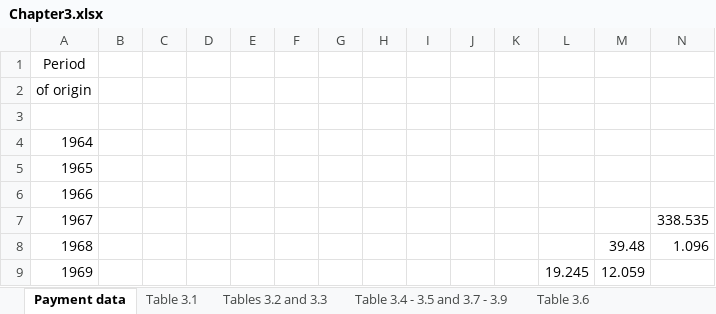
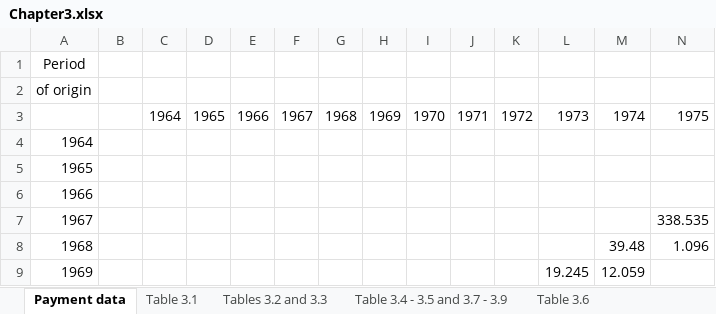
Before and after one commit to UniMelb-Actuarial/ACTL20004-ACTL90021-2024, an Excel workbook: xlfiles/Chapter3.xlsx, sheet Payment data, drawn as a sheet; only a part is shown; values as stored, in another font and other column widths than the file's, no borders; rows hold the shown columns only; the diff names each change by its address in the sheet, - before the commit and + after, or states it on an @@ line.

```diff
--- a/xlfiles/Chapter3.xlsx (sheet Payment data)
+++ b/xlfiles/Chapter3.xlsx (sheet Payment data)
-row 3: (empty)
+row 3:  |  | 1964 | 1965 | 1966 | 1967 | 1968 | 1969 | 1970 | 1971 | 1972 | 1973 | 1974 | 1975
```
Also changed, not shown: charts or pictures, xlfiles/Chapter2.xlsx, 3 other files.
